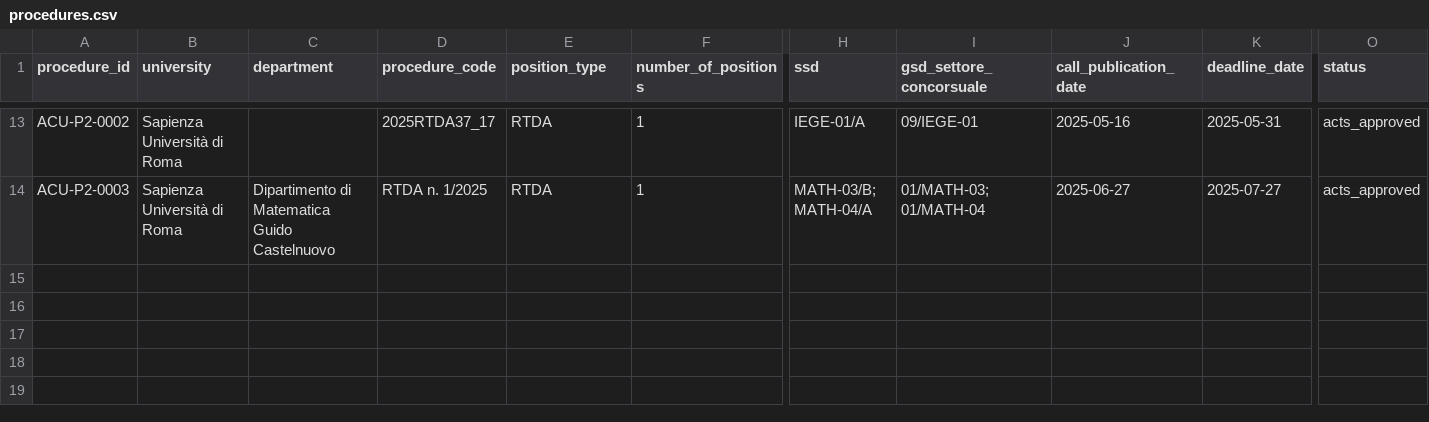
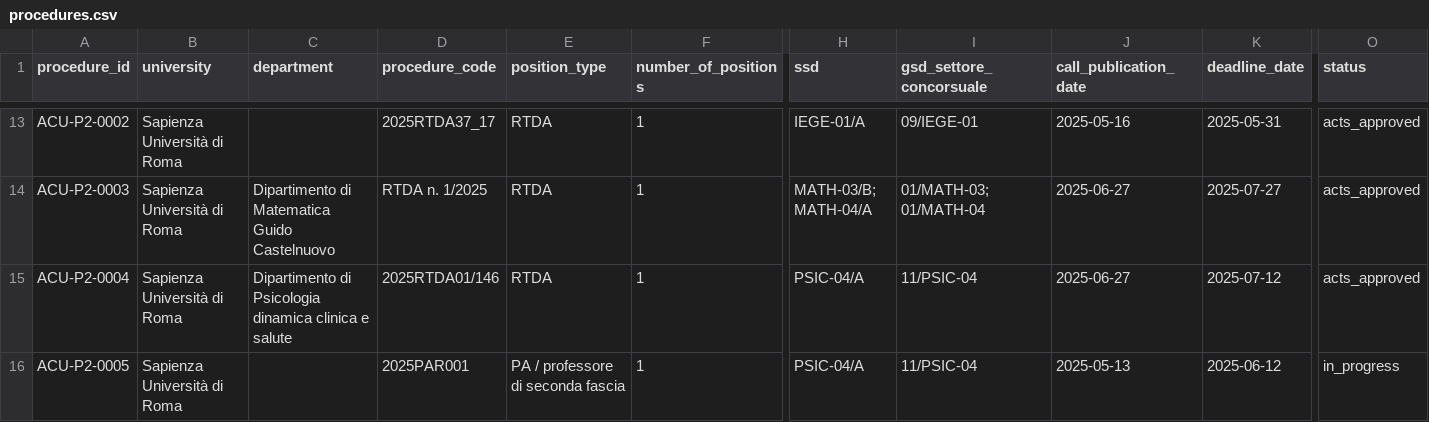
Before and after one commit to colazeta/atlante_dei_concorsi, a CSV file: data/golden-dataset/atlante-concorsi-universitari/procedures/procedures.csv, drawn as a sheet; only a part is shown, gaps mark what is left out; rows hold the shown columns only; the diff names each change by its address in the sheet, - before the commit and + after, or states it on an @@ line.

```diff
--- a/data/golden-dataset/atlante-concorsi-universitari/procedures/procedures.csv
+++ b/data/golden-dataset/atlante-concorsi-universitari/procedures/procedures.csv
+row 15: ACU-P2-0004 | Sapienza Università di Roma | Dipartimento di Psicologia dinamica clinica e salute | 2025RTDA01/146 | RTDA | 1 | PSIC-04/A | 11/PSIC-04 | 2025-06-27 | 2025-07-12 | acts_approved
+row 16: ACU-P2-0005 | Sapienza Università di Roma |  | 2025PAR001 | PA / professore di seconda fascia | 1 | PSIC-04/A | 11/PSIC-04 | 2025-05-13 | 2025-06-12 | in_progress
```
Also changed, not shown: data/golden-dataset/atlante-concorsi-universitari/procedures/documents.csv.
